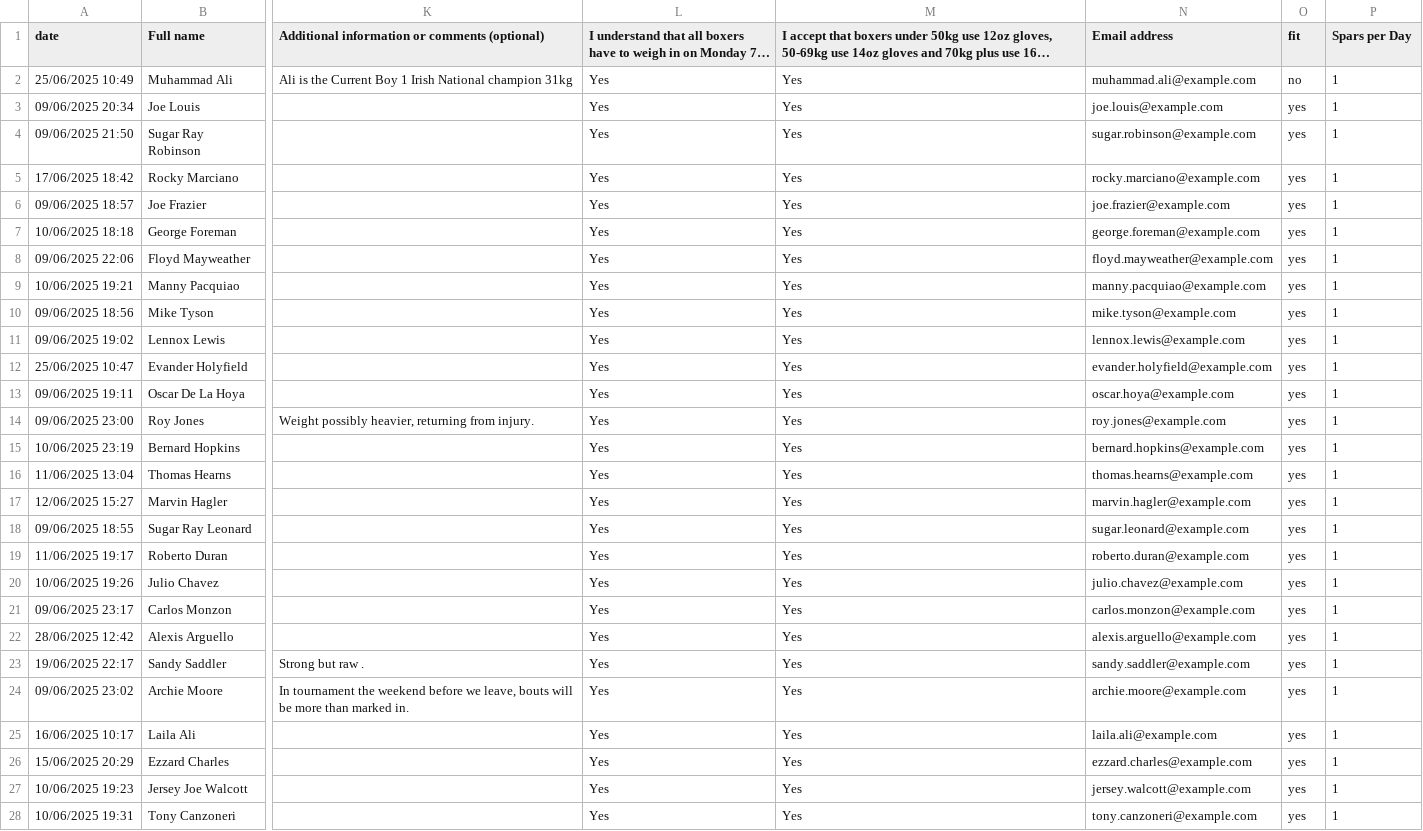
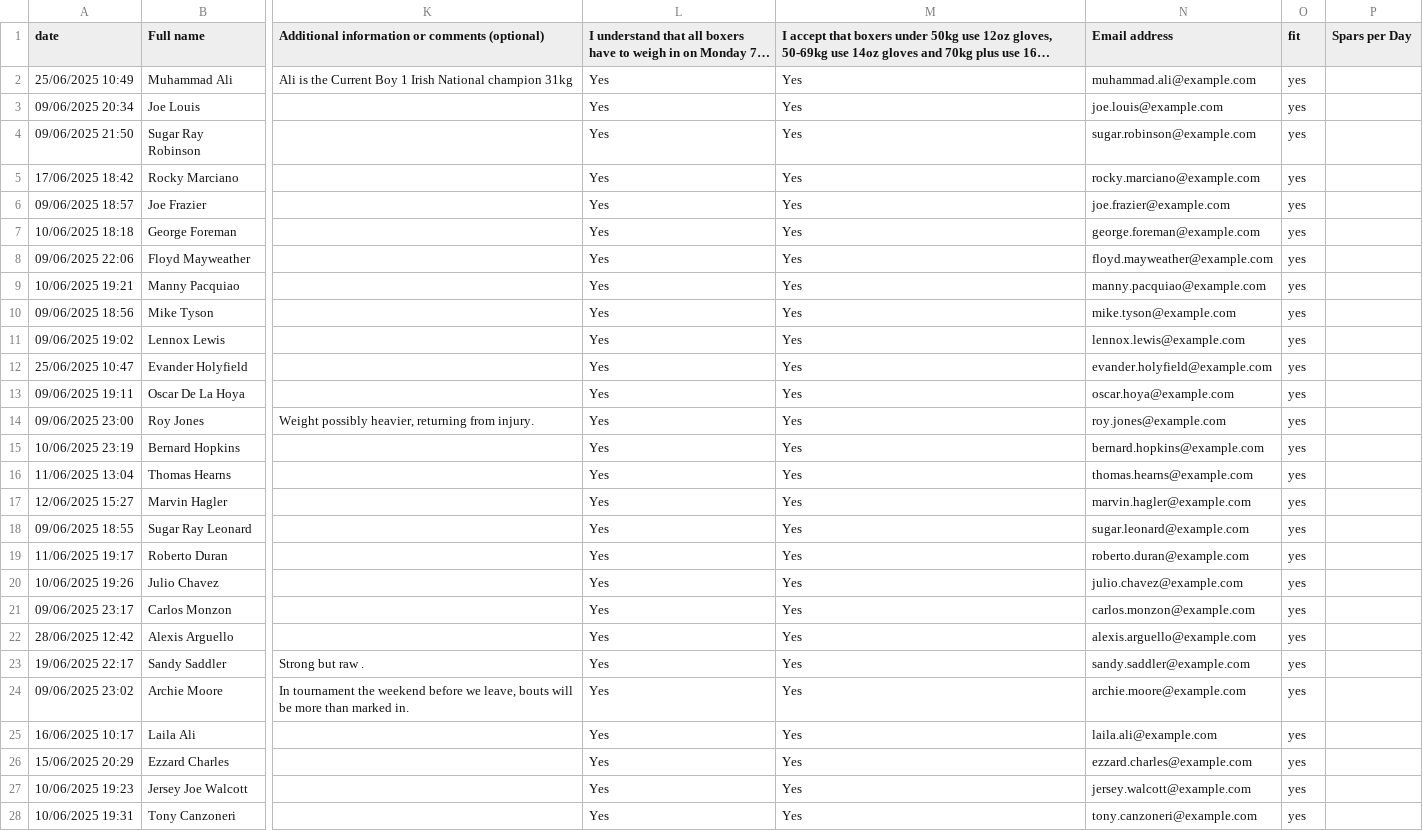
Before and after one commit to mjmonline1/Boxing, a CSV file: data/Registered Boxer2026.csv, drawn as a sheet; only a part is shown, gaps mark what is left out; long unchanged cells end in …; the diff covers the shown part only; the diff names each change by its address in the sheet, - before the commit and + after, or states it on an @@ line.

```diff
--- a/data/Registered Boxer2026.csv
+++ b/data/Registered Boxer2026.csv
-O2 (fit): no
+O2 (fit): yes
-P2:P28 (Spars per Day): 1
+P2:P28 (Spars per Day): (empty)
```
Also changed, not shown: 110 edited cells elsewhere in this file, 1 other file.
